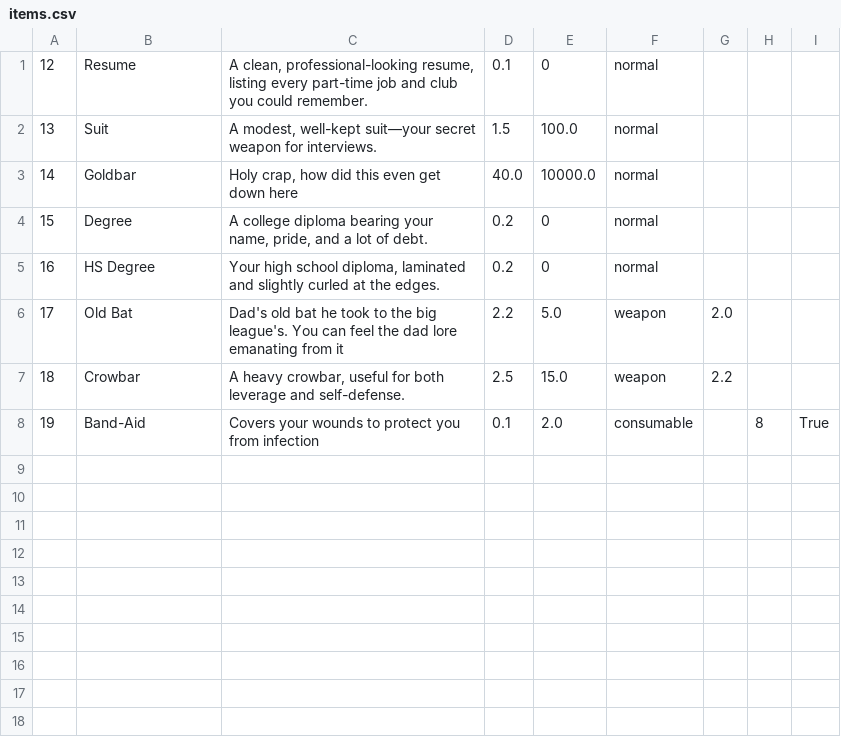
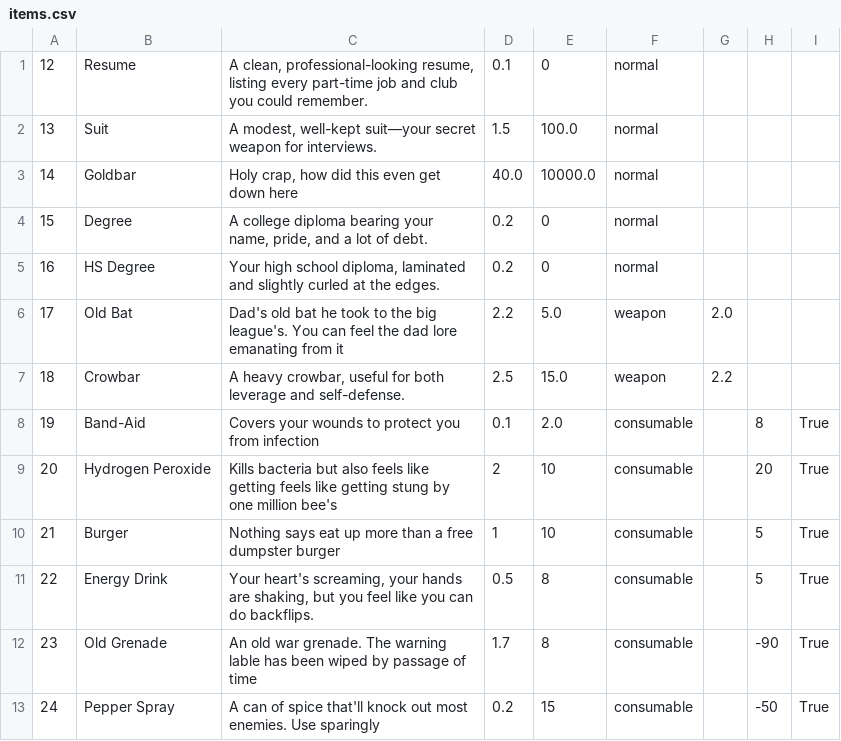
Before and after one commit to eSkyline-eng/TBAG, a CSV file: TBAG/WebContent/CSV/items.csv, drawn as a sheet.

Commit message:
Extra sewer Rooms + Extra enemy + extra consumables + a few test cases
Has grenade that kills player but doesn't function right.

```diff
--- a/TBAG/WebContent/CSV/items.csv
+++ b/TBAG/WebContent/CSV/items.csv
@@ -8 +8,6 @@
 19|Band-Aid|Covers your wounds to protect you from infection|0.1|2.0|consumable||8|True
+20|Hydrogen Peroxide|Kills bacteria but also feels like getting feels like getting stung by one million bee's|2|10|consumable||20|True
+21|Burger|Nothing says eat up more than a free dumpster burger|1|10|consumable||5|True
+22|Energy Drink|Your heart's screaming, your hands are shaking, but you feel like you can do backflips.|0.5|8|consumable||5|True
+23|Old Grenade|An old war grenade. The warning lable has been wiped by passage of time|1.7|8|consumable||-90|True
+24|Pepper Spray|A can of spice that'll knock out most enemies. Use sparingly|0.2|15|consumable||-50|True
```
Also changed, not shown: TBAG/WebContent/CSV/enemy.csv, TBAG/WebContent/CSV/rooms.csv, 8 other files.
